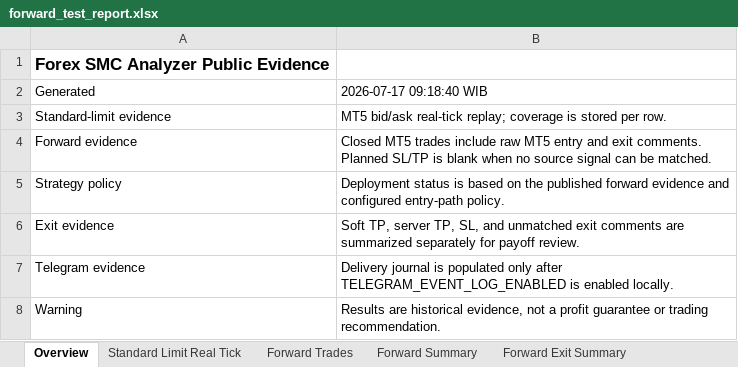
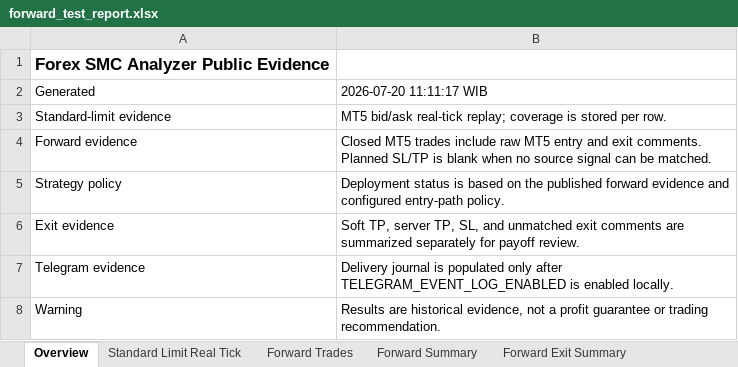
Before and after one commit to HeinrichRaxwell/ForexSMCAnalyzer, an Excel workbook: reports/forward_test_report.xlsx, sheet Overview, drawn as a sheet; values as stored, in another font and other column widths than the file's, no borders; the diff names each change by its address in the sheet, - before the commit and + after, or states it on an @@ line.

```diff
--- a/reports/forward_test_report.xlsx (sheet Overview)
+++ b/reports/forward_test_report.xlsx (sheet Overview)
-B2: 2026-07-17 09:18:40 WIB
+B2: 2026-07-20 11:11:17 WIB
```
Also changed, not shown: sheet Forward Trades, sheet Forward Summary, sheet Telegram Delivery, sheet Strategy Policy, sheet Forward Exit Summary, 7 other files.
